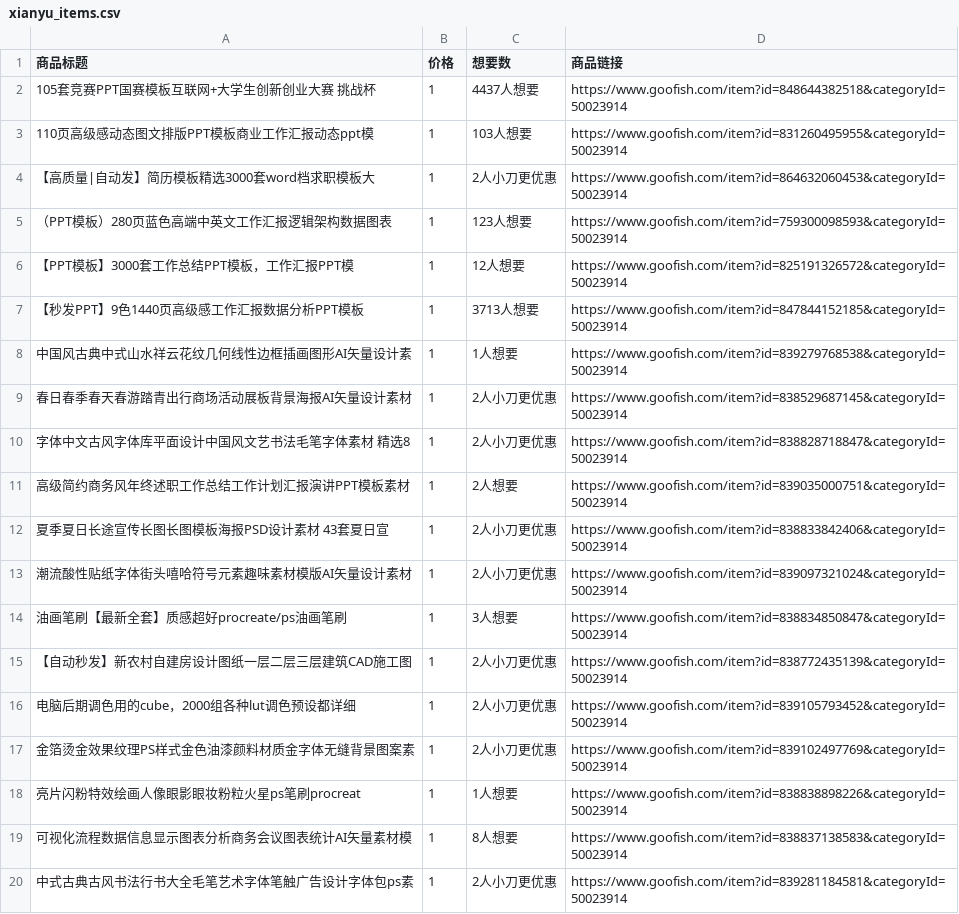
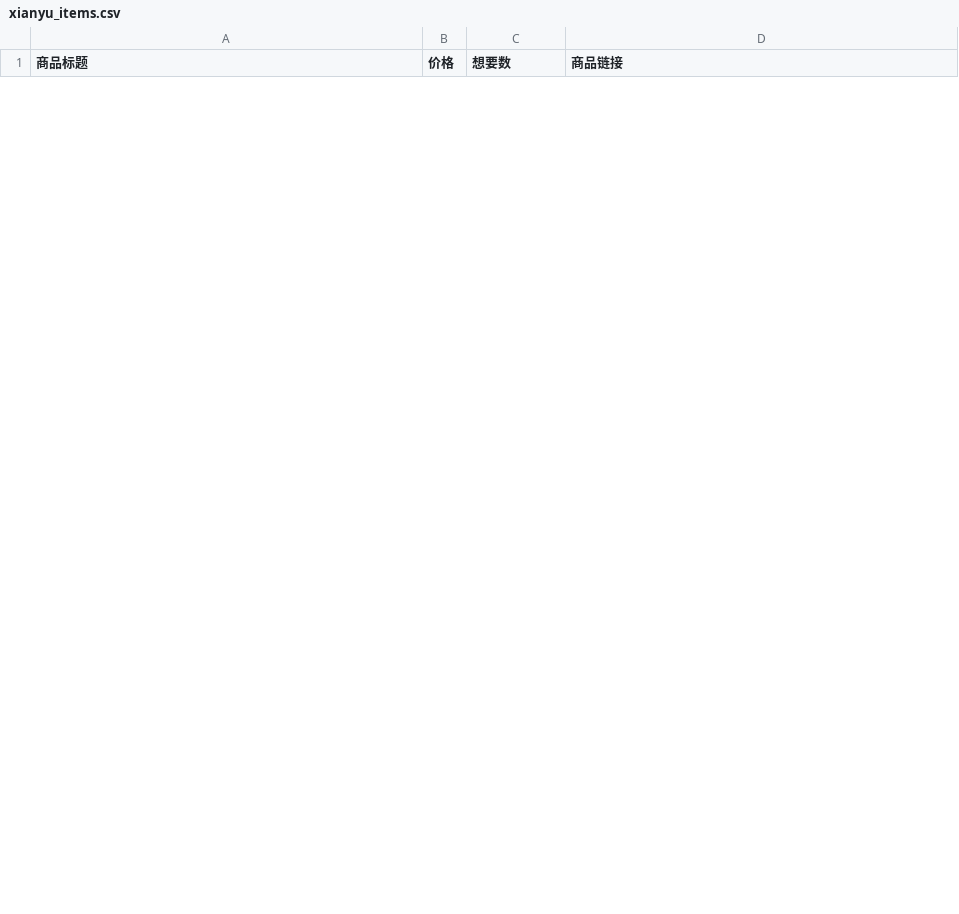
Before and after one commit to Zhoufei77/xianyu, a CSV file: xianyu_items.csv, drawn as a sheet; only a part is shown; removed rows and columns are numbered as before the commit, all else as after; the diff covers the shown part only; the diff names each change by its address in the sheet, - before the commit and + after, or states it on an @@ line.

Commit message:
文件夹

```diff
--- a/xianyu_items.csv
+++ b/xianyu_items.csv
-row 2: 105套竞赛PPT国赛模板互联网+大学生创新创业大赛 挑战杯 | 1 | 4437人想要 | https://www.goofish.com/item?id=848644382518&categoryId=50023914
-row 3: 110页高级感动态图文排版PPT模板商业工作汇报动态ppt模 | 1 | 103人想要 | https://www.goofish.com/item?id=831260495955&categoryId=50023914
-row 4: 【高质量|自动发】简历模板精选3000套word档求职模板大 | 1 | 2人小刀更优惠 | https://www.goofish.com/item?id=864632060453&categoryId=50023914
-row 5: （PPT模板）280页蓝色高端中英文工作汇报逻辑架构数据图表 | 1 | 123人想要 | https://www.goofish.com/item?id=759300098593&categoryId=50023914
-row 6: 【PPT模板】3000套工作总结PPT模板，工作汇报PPT模 | 1 | 12人想要 | https://www.goofish.com/item?id=825191326572&categoryId=50023914
-row 7: 【秒发PPT】9色1440页高级感工作汇报数据分析PPT模板 | 1 | 3713人想要 | https://www.goofish.com/item?id=847844152185&categoryId=50023914
-row 8: 中国风古典中式山水祥云花纹几何线性边框插画图形AI矢量设计素 | 1 | 1人想要 | https://www.goofish.com/item?id=839279768538&categoryId=50023914
-row 9: 春日春季春天春游踏青出行商场活动展板背景海报AI矢量设计素材 | 1 | 2人小刀更优惠 | https://www.goofish.com/item?id=838529687145&categoryId=50023914
-row 10: 字体中文古风字体库平面设计中国风文艺书法毛笔字体素材 精选8 | 1 | 2人小刀更优惠 | https://www.goofish.com/item?id=838828718847&categoryId=50023914
-row 11: 高级简约商务风年终述职工作总结工作计划汇报演讲PPT模板素材 | 1 | 2人想要 | https://www.goofish.com/item?id=839035000751&categoryId=50023914
-row 12: 夏季夏日长途宣传长图长图模板海报PSD设计素材 43套夏日宣 | 1 | 2人小刀更优惠 | https://www.goofish.com/item?id=838833842406&categoryId=50023914
-row 13: 潮流酸性贴纸字体街头嘻哈符号元素趣味素材模版AI矢量设计素材 | 1 | 2人小刀更优惠 | https://www.goofish.com/item?id=839097321024&categoryId=50023914
-row 14: 油画笔刷【最新全套】质感超好procreate/ps油画笔刷 | 1 | 3人想要 | https://www.goofish.com/item?id=838834850847&categoryId=50023914
-row 15: 【自动秒发】新农村自建房设计图纸一层二层三层建筑CAD施工图 | 1 | 2人小刀更优惠 | https://www.goofish.com/item?id=838772435139&categoryId=50023914
-row 16: 电脑后期调色用的cube，2000组各种lut调色预设都详细 | 1 | 2人小刀更优惠 | https://www.goofish.com/item?id=839105793452&categoryId=50023914
-row 17: 金箔烫金效果纹理PS样式金色油漆颜料材质金字体无缝背景图案素 | 1 | 2人小刀更优惠 | https://www.goofish.com/item?id=839102497769&categoryId=50023914
-row 18: 亮片闪粉特效绘画人像眼影眼妆粉粒火星ps笔刷procreat | 1 | 1人想要 | https://www.goofish.com/item?id=838838898226&categoryId=50023914
-row 19: 可视化流程数据信息显示图表分析商务会议图表统计AI矢量素材模 | 1 | 8人想要 | https://www.goofish.com/item?id=838837138583&categoryId=50023914
-row 20: 中式古典古风书法行书大全毛笔艺术字体笔触广告设计字体包ps素 | 1 | 2人小刀更优惠 | https://www.goofish.com/item?id=839281184581&categoryId=50023914
```
Also changed, not shown: 9 added rows and 21 removed rows elsewhere in this file.
